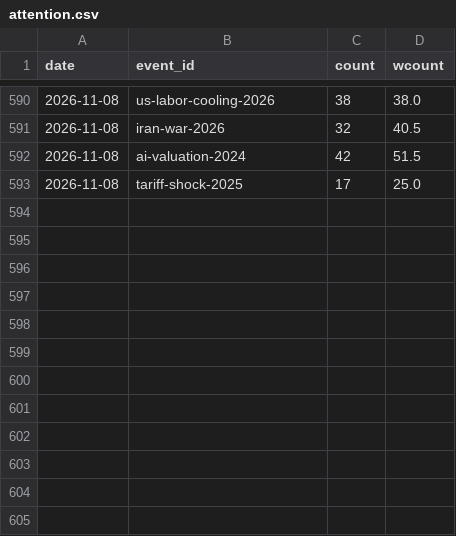
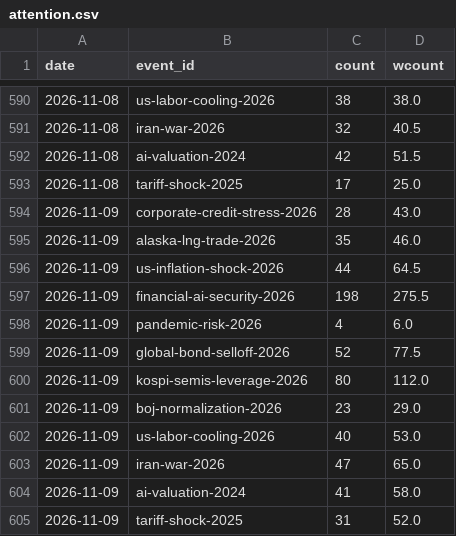
Before and after one commit to hshs9413-gif/narrative-tracker, a CSV file: docs/data/attention.csv, drawn as a sheet; only a part is shown, gaps mark what is left out.

```diff
--- a/docs/data/attention.csv
+++ b/docs/data/attention.csv
@@ -593 +593,13 @@ date,event_id,count,wcount
 2026-11-08,tariff-shock-2025,17,25.0
+2026-11-09,corporate-credit-stress-2026,28,43.0
+2026-11-09,alaska-lng-trade-2026,35,46.0
+2026-11-09,us-inflation-shock-2026,44,64.5
+2026-11-09,financial-ai-security-2026,198,275.5
+2026-11-09,pandemic-risk-2026,4,6.0
+2026-11-09,global-bond-selloff-2026,52,77.5
+2026-11-09,kospi-semis-leverage-2026,80,112.0
+2026-11-09,boj-normalization-2026,23,29.0
+2026-11-09,us-labor-cooling-2026,40,53.0
+2026-11-09,iran-war-2026,47,65.0
+2026-11-09,ai-valuation-2024,41,58.0
+2026-11-09,tariff-shock-2025,31,52.0
```
Also changed, not shown: docs/data/korea_snapshot.csv, docs/data/market_snapshot.csv, 8 other files.
